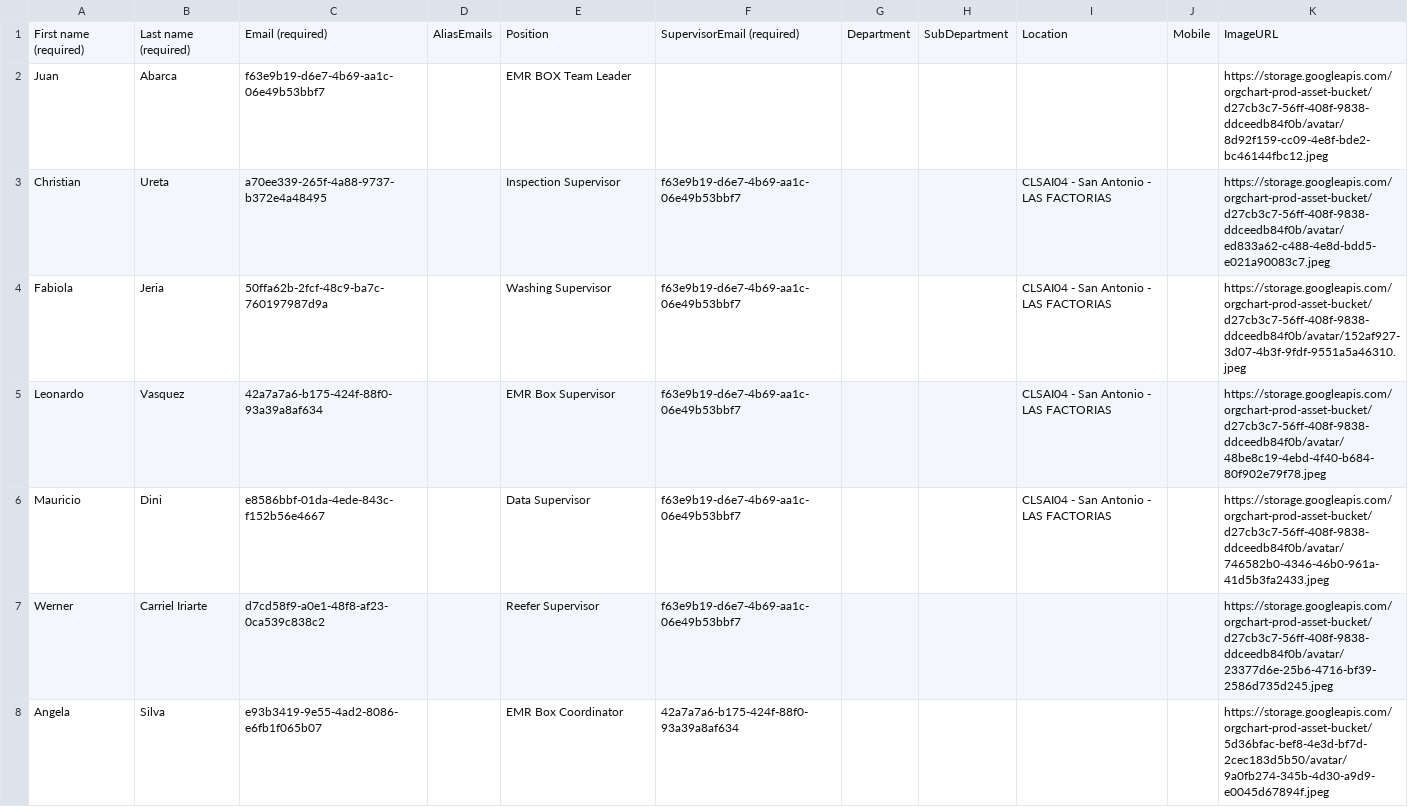
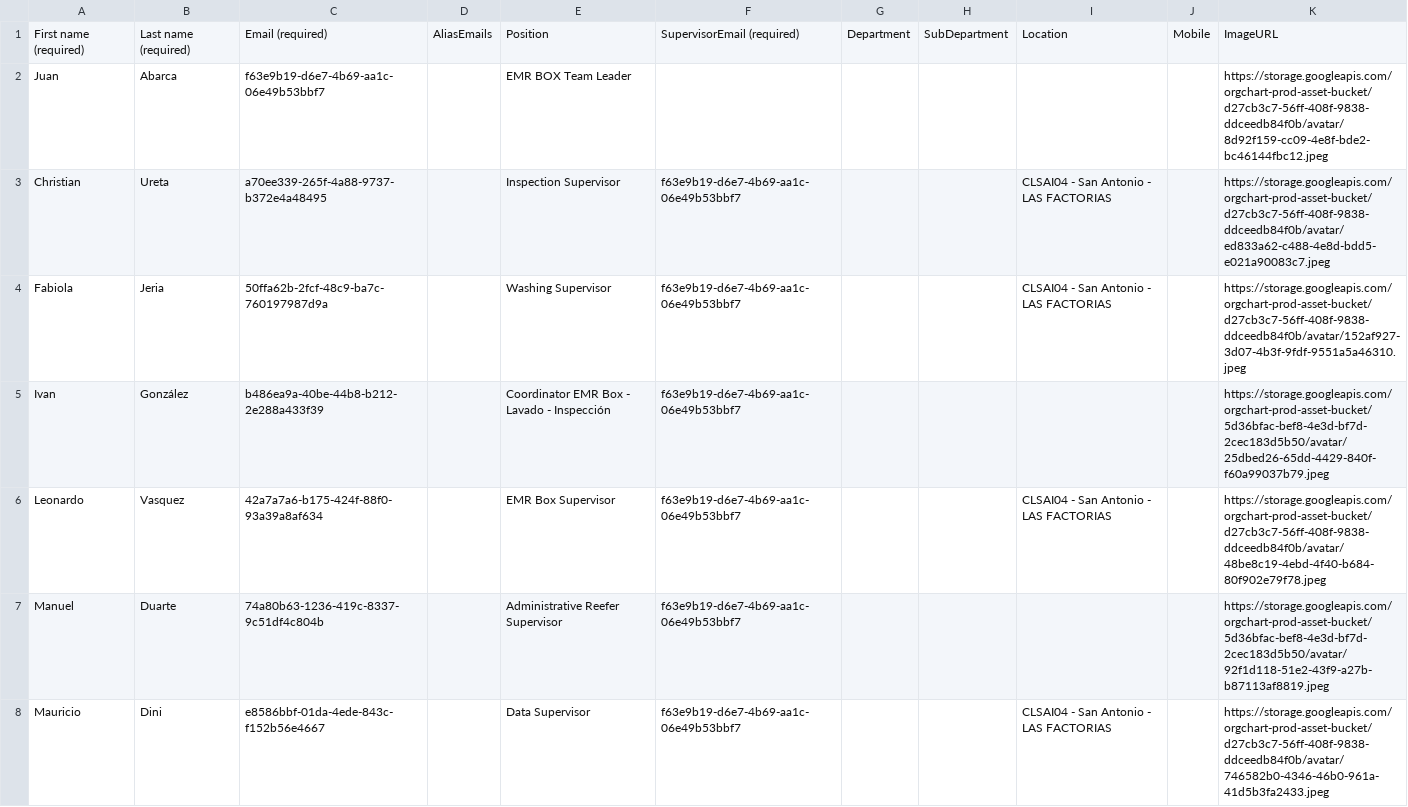
Before and after one commit to coldreefer/ORGANIGRAMA, a CSV file: team.csv, drawn as a sheet; only a part is shown; the shorter side is filled out with more unchanged rows; the diff covers the shown part only.

Commit message:
Update team.csv

```diff
--- a/team.csv
+++ b/team.csv
@@ -4,3 +4,5 @@
 "Fabiola";"Jeria";"50ffa62b-2fcf-48c9-ba7c-760197987d9a";"";"Washing Supervisor";"f63e9b19-d6e7-4b69-aa1c-06e49b53bbf7";"";"";"CLSAI04 - San Antonio - LAS FACTORIAS";"";"https://storage.googleapis.com/orgchart-prod-asset-bucket/d27cb3c7-56ff-408f-9838-ddceedb84f0b/avatar/152af927-3d07-4b3f-9fdf-9551a5a46310.jpeg"
+"Ivan";"González";"b486ea9a-40be-44b8-b212-2e288a433f39";"";"Coordinator EMR Box - Lavado - Inspección";"f63e9b19-d6e7-4b69-aa1c-06e49b53bbf7";"";"";"";"";"https://storage.googleapis.com/orgchart-prod-asset-bucket/5d36bfac-bef8-4e3d-bf7d-2cec183d5b50/avatar/25dbed26-65dd-4429-840f-f60a99037b79.jpeg"
 "Leonardo";"Vasquez";"42a7a7a6-b175-424f-88f0-93a39a8af634";"";"EMR Box Supervisor";"f63e9b19-d6e7-4b69-aa1c-06e49b53bbf7";"";"";"CLSAI04 - San Antonio - LAS FACTORIAS";"";"https://storage.googleapis.com/orgchart-prod-asset-bucket/d27cb3c7-56ff-408f-9838-ddceedb84f0b/avatar/48be8c19-4ebd-4f40-b684-80f902e79f78.jpeg"
+"Manuel";"Duarte";"74a80b63-1236-419c-8337-9c51df4c804b";"";"Administrative Reefer Supervisor";"f63e9b19-d6e7-4b69-aa1c-06e49b53bbf7";"";"";"";"";"https://storage.googleapis.com/orgchart-prod-asset-bucket/5d36bfac-bef8-4e3d-bf7d-2cec183d5b50/avatar/92f1d118-51e2-43f9-a27b-b87113af8819.jpeg"
 "Mauricio";"Dini";"e8586bbf-01da-4ede-843c-f152b56e4667";"";"Data Supervisor";"f63e9b19-d6e7-4b69-aa1c-06e49b53bbf7";"";"";"CLSAI04 - San Antonio - LAS FACTORIAS";"";"https://storage.googleapis.com/orgchart-prod-asset-bucket/d27cb3c7-56ff-408f-9838-ddceedb84f0b/avatar/746582b0-4346-46b0-961a-41d5b3fa2433.jpeg"
```
Also changed, not shown: 1 added row elsewhere in this file.
